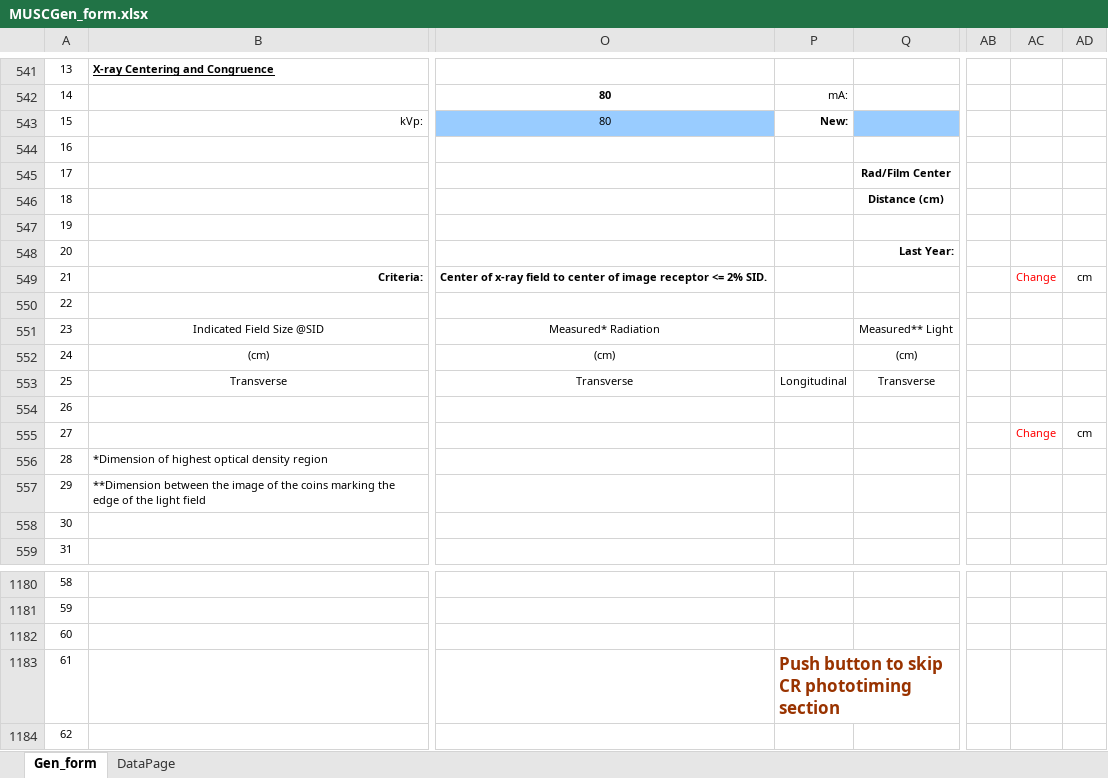
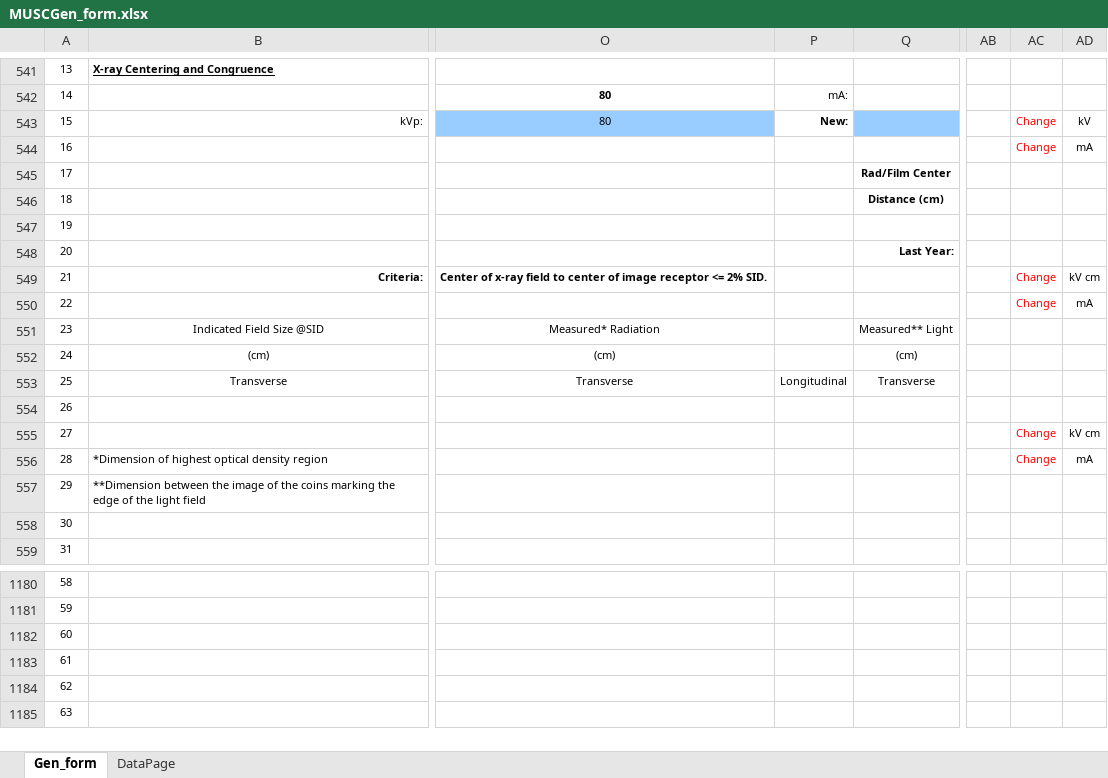
Before and after one commit to imabug/EquipTestingSpreadsheets, an Excel workbook: MUSCGen_form.xlsx, sheet Gen_form, drawn as a sheet; only a part is shown, gaps mark what is left out; the shorter side is filled out with more unchanged rows; values as stored, in another font and other column widths than the file's, no borders; charts and pictures and conditional formats not drawn; the diff covers the shown part only; the diff names each change by its address in the sheet, - before the commit and + after, or states it on an @@ line.

```diff
--- a/MUSCGen_form.xlsx (sheet Gen_form)
+++ b/MUSCGen_form.xlsx (sheet Gen_form)
-AC543:AC544: (empty)
+AC543:AC544: Change
-AD543: (empty)
+AD543: kV
-AD544: (empty)
+AD544: mA
-AD549: cm
+AD549: kV cm
-AC550: (empty)
+AC550: Change
-AD550: (empty)
+AD550: mA
-AD555: cm
+AD555: kV cm
-AC556: (empty)
+AC556: Change
-AD556: (empty)
+AD556: mA
-P1183: Push button to skip CR phototiming section
+P1183: (empty)
```
Also changed, not shown: 22 added rows, 22 removed rows, 61 edited cells, cell formats and merged cells elsewhere in this sheet, formulas that keep their value, charts or pictures.
